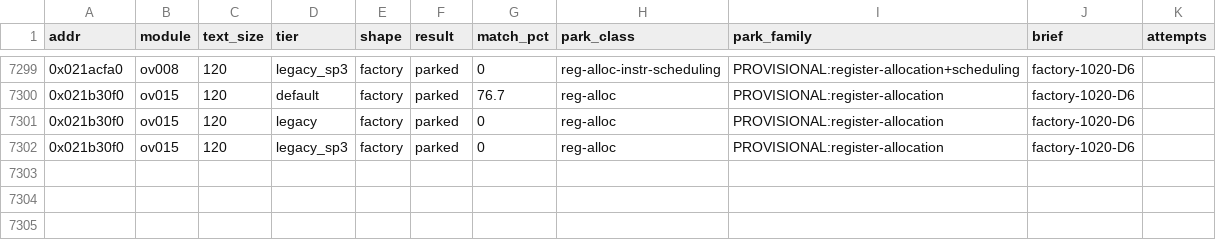
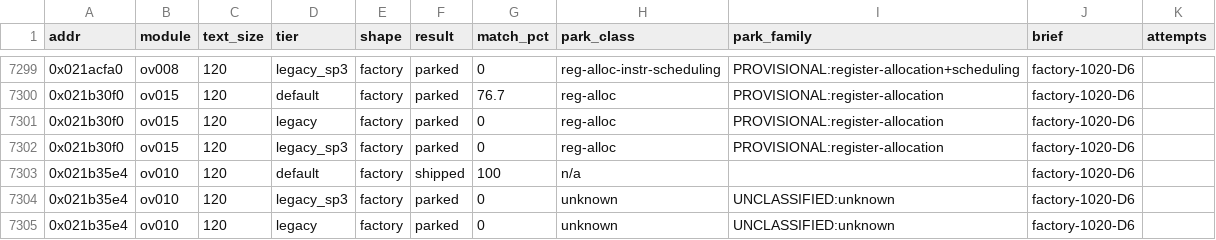
Before and after one commit to cntrl-alt-lenny/gx-spirit-caller, a TSV file: docs/ledger/attempts.tsv, drawn as a sheet; only a part is shown, gaps mark what is left out.

Commit message:
factory D6: func_ov010_021b35e4 matched in C (default, 120 B)

```diff
--- a/docs/ledger/attempts.tsv
+++ b/docs/ledger/attempts.tsv
@@ -7302 +7302,4 @@ addr	module	text_size	tier	shape	result	match_pct	park_class	park_family	brief	a
 0x021b30f0	ov015	120	legacy_sp3	factory	parked	0	reg-alloc	PROVISIONAL:register-allocation	factory-1020-D6	
+0x021b35e4	ov010	120	default	factory	shipped	100	n/a		factory-1020-D6	
+0x021b35e4	ov010	120	legacy_sp3	factory	parked	0	unknown	UNCLASSIFIED:unknown	factory-1020-D6	
+0x021b35e4	ov010	120	legacy	factory	parked	0	unknown	UNCLASSIFIED:unknown	factory-1020-D6	
```
Also changed, not shown: 3 other files.
